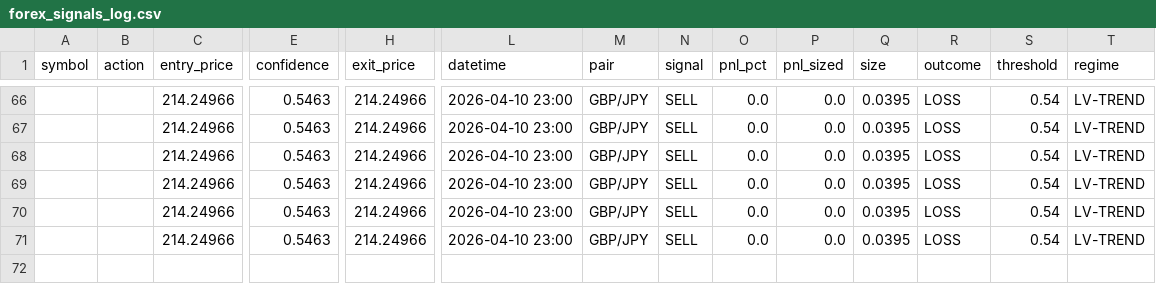
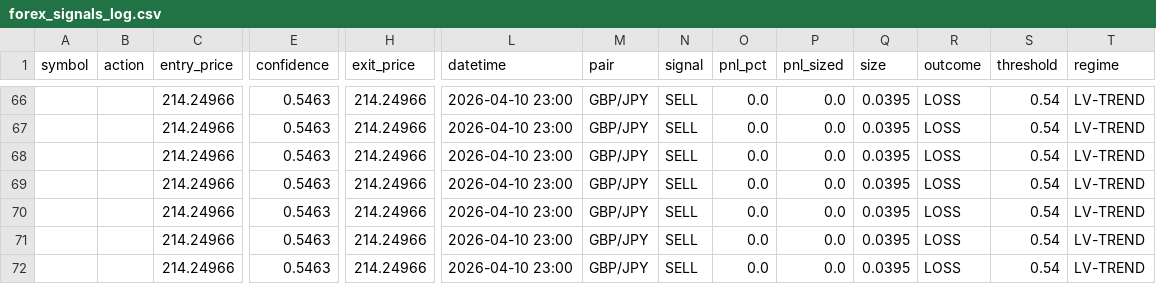
Before and after one commit to Jeanwrld/omega-bot, a CSV file: forex_signals_log.csv, drawn as a sheet; only a part is shown, gaps mark what is left out; rows hold the shown columns only; the diff names each change by its address in the sheet, - before the commit and + after, or states it on an @@ line.

Commit message:
OMEGA Forex v3: 1 signal(s), resolved 0/1

```diff
--- a/forex_signals_log.csv
+++ b/forex_signals_log.csv
+row 72:  |  | 214.24966 | 0.5463 | 214.24966 | 2026-04-10 23:00 | GBP/JPY | SELL | 0.0 | 0.0 | 0.0395 | LOSS | 0.54 | LV-TREND
```
Also changed, not shown: 1 other file.
